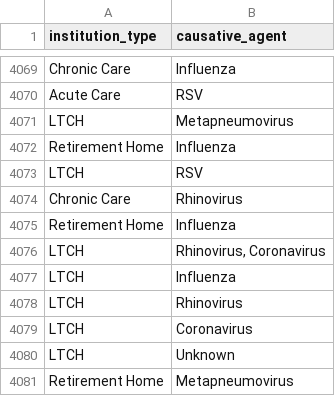
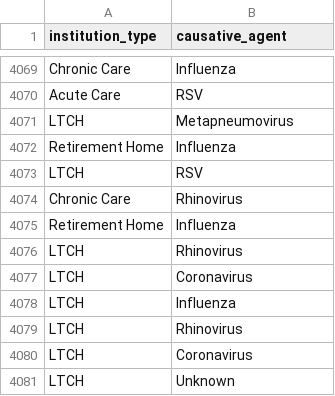
Before and after one commit to pixel-echo/outbreaks-toronto-2023, a CSV file: outputs/data/institution_type.csv, drawn as a sheet; only a part is shown, gaps mark what is left out; the shorter side is filled out with more unchanged rows.

Commit message:
bug fixes in duration.R and institution_type.R

```diff
--- a/outputs/data/institution_type.csv
+++ b/outputs/data/institution_type.csv
@@ -4075,3 +4075,4 @@ Chronic Care,Rhinovirus
 Retirement Home,Influenza
-LTCH,"Rhinovirus, Coronavirus"
+LTCH,Rhinovirus
+LTCH,Coronavirus
 LTCH,Influenza
```
Also changed, not shown: outputs/data/duration.csv, 2 other files.
